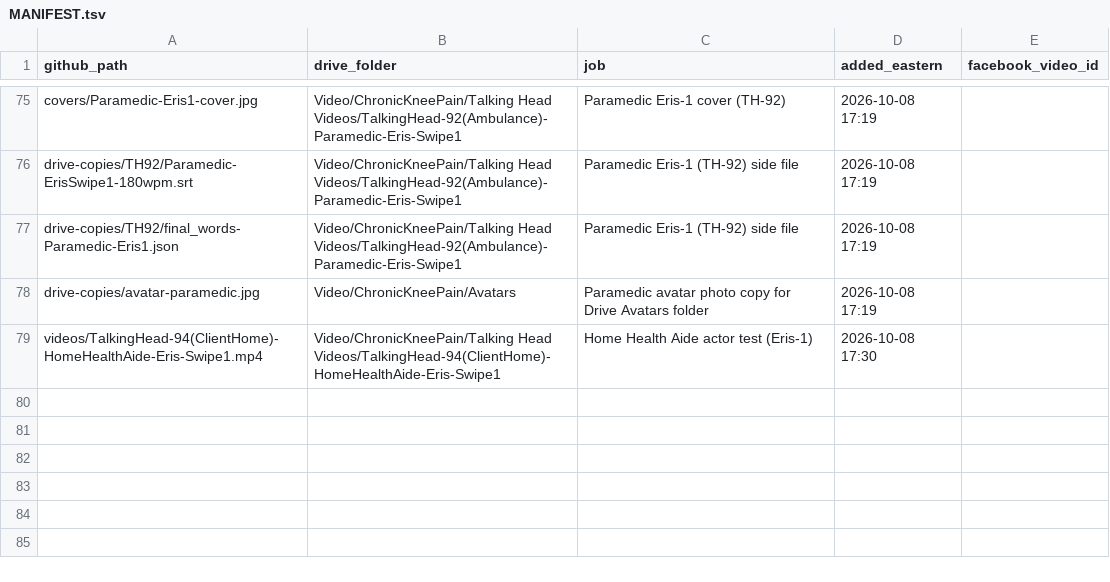
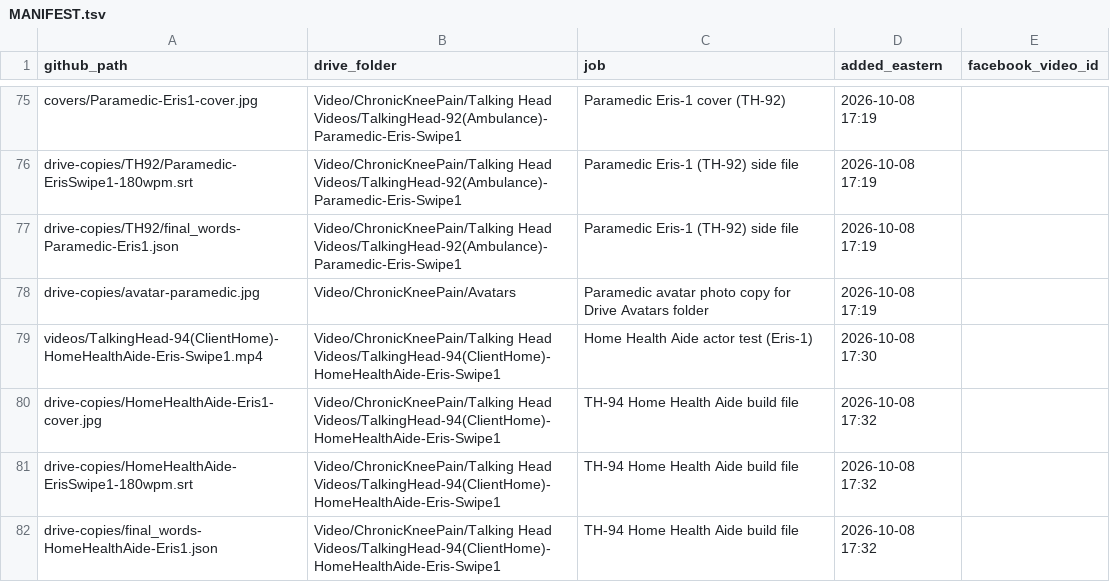
Before and after one commit to jamaljenkinspromo-cpu/kr-videos, a TSV file: MANIFEST.tsv, drawn as a sheet; only a part is shown, gaps mark what is left out; the diff names each change by its address in the sheet, - before the commit and + after, or states it on an @@ line.

```diff
--- a/MANIFEST.tsv
+++ b/MANIFEST.tsv
+row 80: drive-copies/HomeHealthAide-Eris1-cover.jpg | Video/ChronicKneePain/Talking Head Videos/TalkingHead-94(ClientHome)-HomeHealthAide-Eris-Swipe1 | TH-94 Home Health Aide build file | 2026-10-08 17:32
+row 81: drive-copies/HomeHealthAide-ErisSwipe1-180wpm.srt | Video/ChronicKneePain/Talking Head Videos/TalkingHead-94(ClientHome)-HomeHealthAide-Eris-Swipe1 | TH-94 Home Health Aide build file | 2026-10-08 17:32
+row 82: drive-copies/final_words-HomeHealthAide-Eris1.json | Video/ChronicKneePain/Talking Head Videos/TalkingHead-94(ClientHome)-HomeHealthAide-Eris-Swipe1 | TH-94 Home Health Aide build file | 2026-10-08 17:32
```
Also changed, not shown: 3 other files.
